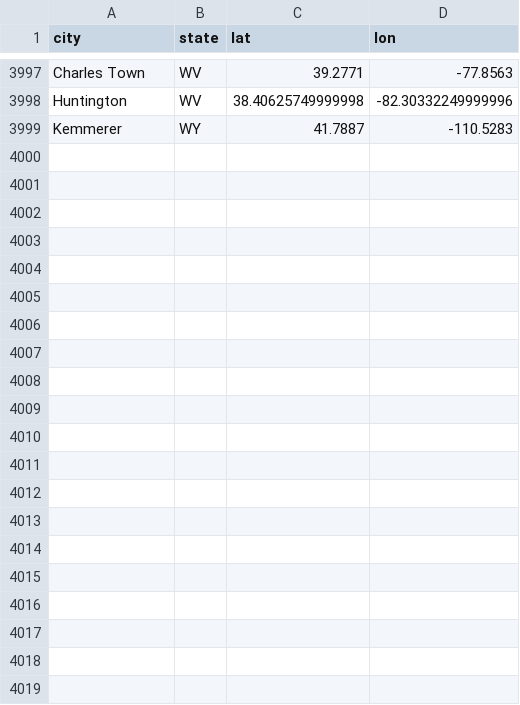
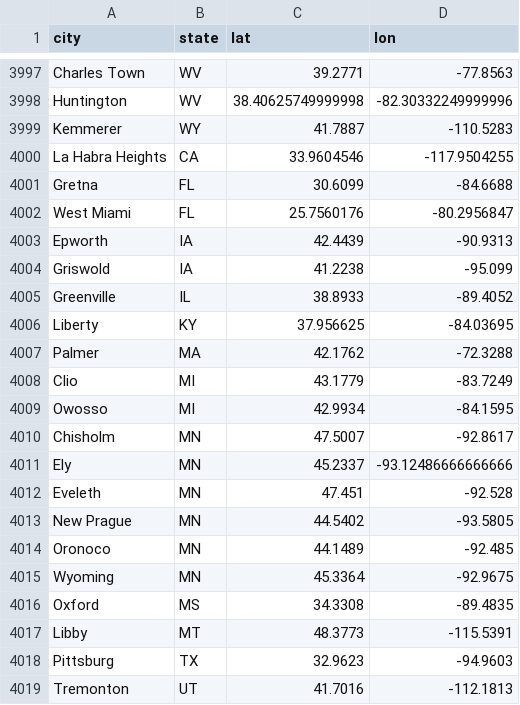
Before and after one commit to slappduck/bid-caller-pro, a CSV file: data/bid_portal_coords.csv, drawn as a sheet; only a part is shown, gaps mark what is left out.

```diff
--- a/data/bid_portal_coords.csv
+++ b/data/bid_portal_coords.csv
@@ -3999 +3999,21 @@ Huntington,WV,38.40625749999998,-82.30332249999996
 Kemmerer,WY,41.7887,-110.5283
+La Habra Heights,CA,33.9604546,-117.9504255
+Gretna,FL,30.6099,-84.6688
+West Miami,FL,25.7560176,-80.2956847
+Epworth,IA,42.4439,-90.9313
+Griswold,IA,41.2238,-95.099
+Greenville,IL,38.8933,-89.4052
+Liberty,KY,37.956625,-84.03695
+Palmer,MA,42.1762,-72.3288
+Clio,MI,43.1779,-83.7249
+Owosso,MI,42.9934,-84.1595
+Chisholm,MN,47.5007,-92.8617
+Ely,MN,45.2337,-93.12486666666666
+Eveleth,MN,47.451,-92.528
+New Prague,MN,44.5402,-93.5805
+Oronoco,MN,44.1489,-92.485
+Wyoming,MN,45.3364,-92.9675
+Oxford,MS,34.3308,-89.4835
+Libby,MT,48.3773,-115.5391
+Pittsburg,TX,32.9623,-94.9603
+Tremonton,UT,41.7016,-112.1813
```
Also changed, not shown: data/wikidata_portals.csv, data/wikidata_verified.csv.
